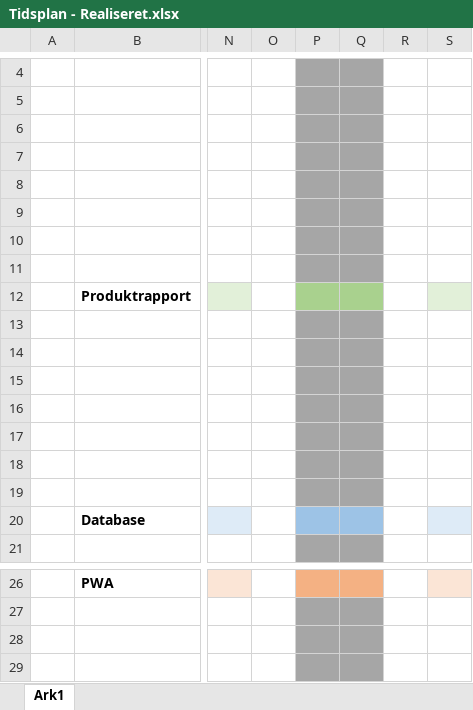
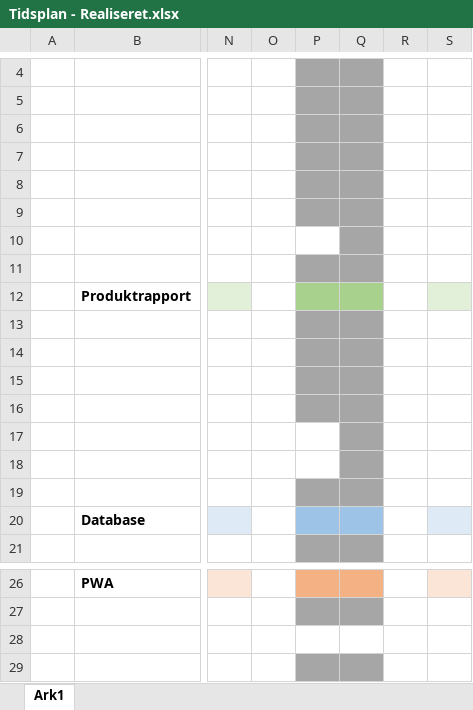
Before and after one commit to Graesholt/Svendeproeve, an Excel workbook: Tidsplan - Realiseret.xlsx, sheet Ark1, drawn as a sheet; only a part is shown, gaps mark what is left out; values as stored, in another font and other column widths than the file's, no borders; the diff names each change by its address in the sheet, - before the commit and + after, or states it on an @@ line.

```diff
--- a/Tidsplan - Realiseret.xlsx (sheet Ark1)
+++ b/Tidsplan - Realiseret.xlsx (sheet Ark1)
-P10 fill: #A6A6A6
+P10 fill: none
-P17:P18 fill: #A6A6A6
+P17:P18 fill: none
-P28:Q28 fill: #A6A6A6
+P28:Q28 fill: none
```
Also changed, not shown: 6 other files.
